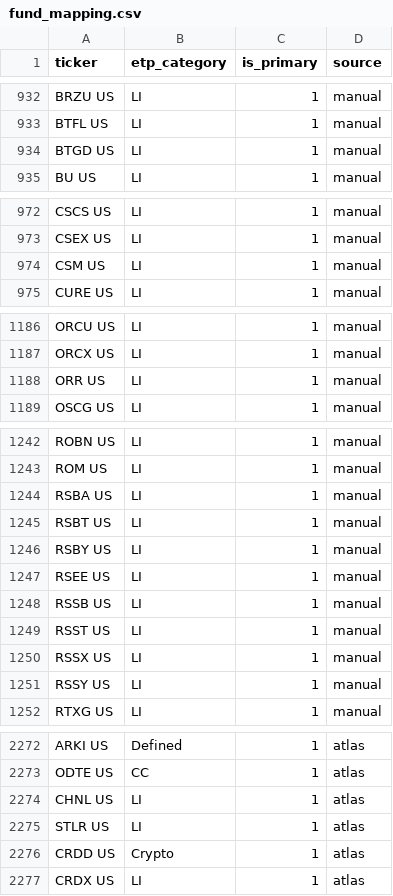
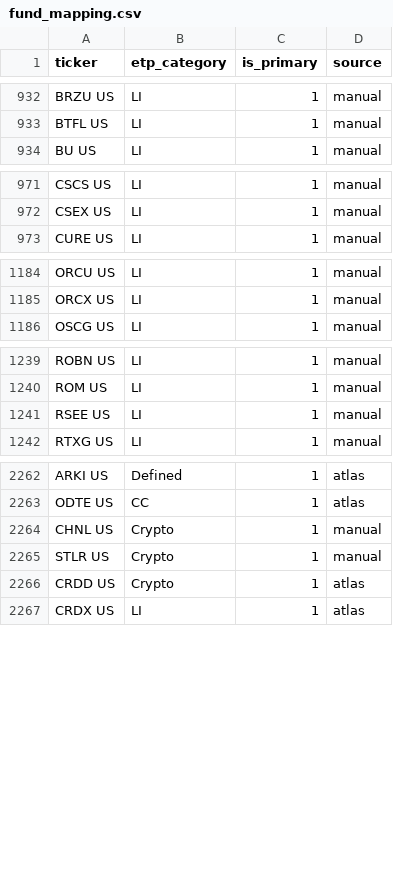
Before and after one commit to the-atlas-protocol/rexfinhub, a CSV file: config/rules/fund_mapping.csv, drawn as a sheet; only a part is shown, gaps mark what is left out; the diff covers the shown part only.

```diff
--- a/config/rules/fund_mapping.csv
+++ b/config/rules/fund_mapping.csv
@@ -933,3 +933,2 @@ BRZU US,LI,1,manual
 BTFL US,LI,1,manual
-BTGD US,LI,1,manual
 BU US,LI,1,manual
@@ -973,3 +972,2 @@ CSCS US,LI,1,manual
 CSEX US,LI,1,manual
-CSM US,LI,1,manual
 CURE US,LI,1,manual
@@ -1187,3 +1185,2 @@ ORCU US,LI,1,manual
 ORCX US,LI,1,manual
-ORR US,LI,1,manual
 OSCG US,LI,1,manual
@@ -1243,10 +1240,3 @@ ROBN US,LI,1,manual
 ROM US,LI,1,manual
-RSBA US,LI,1,manual
-RSBT US,LI,1,manual
-RSBY US,LI,1,manual
 RSEE US,LI,1,manual
-RSSB US,LI,1,manual
-RSST US,LI,1,manual
-RSSX US,LI,1,manual
-RSSY US,LI,1,manual
 RTXG US,LI,1,manual
@@ -2273,4 +2263,4 @@ ARKI US,Defined,1,atlas
 ODTE US,CC,1,atlas
-CHNL US,LI,1,atlas
-STLR US,LI,1,atlas
+CHNL US,Crypto,1,manual
+STLR US,Crypto,1,manual
 CRDD US,Crypto,1,atlas
```
Also changed, not shown: 2 removed rows elsewhere in this file, config/rules/exclusions.csv, 1 other file.
